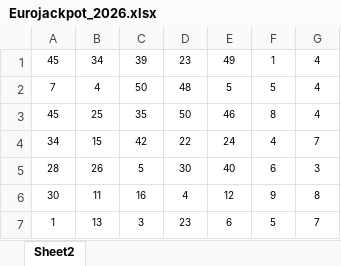
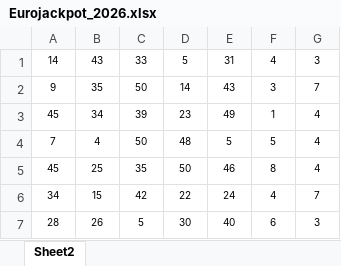
Before and after one commit to tkouleris/lottery-genie, an Excel workbook: storage/stats/euro/Eurojackpot_2026.xlsx, sheet Sheet2, drawn as a sheet; only a part is shown; the shorter side is filled out with more unchanged rows; values as stored, in another font and other column widths than the file's, no borders; the diff names each change by its address in the sheet, - before the commit and + after, or states it on an @@ line.

Commit message:
Update Eurojackpot_2026.xlsx

```diff
--- a/storage/stats/euro/Eurojackpot_2026.xlsx (sheet Sheet2)
+++ b/storage/stats/euro/Eurojackpot_2026.xlsx (sheet Sheet2)
+row 1: 14 | 43 | 33 | 5 | 31 | 4 | 3
+row 2: 9 | 35 | 50 | 14 | 43 | 3 | 7
```
